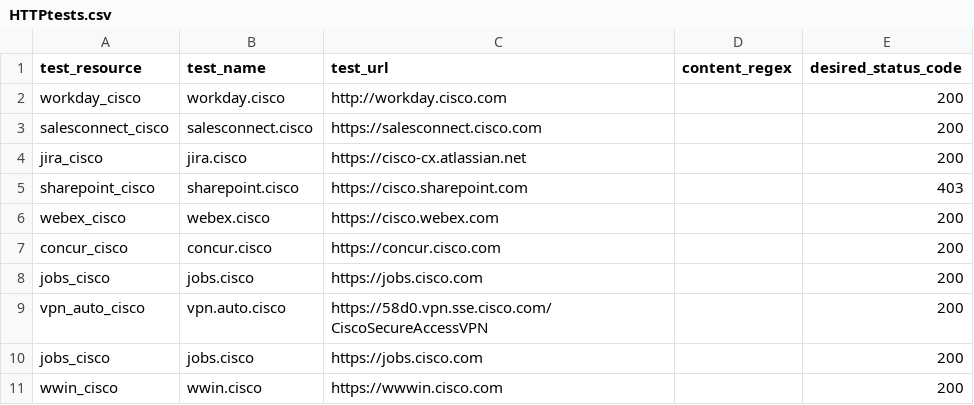
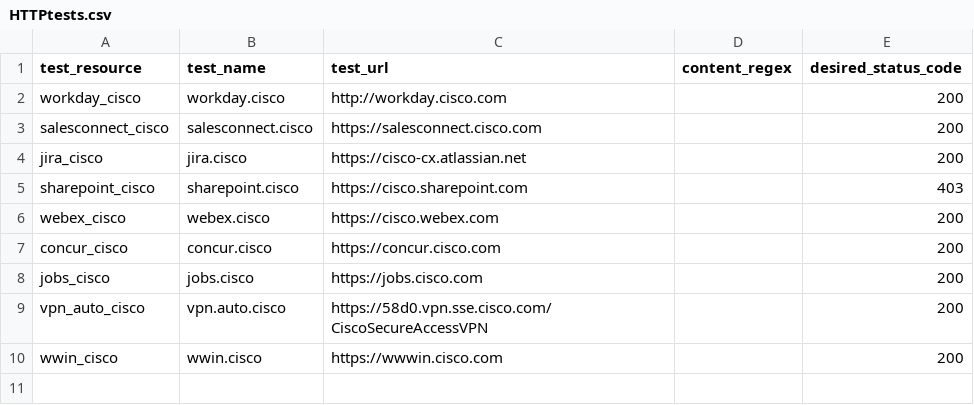
Before and after one commit to ciscoSpeaker/thousandeyes, a CSV file: hybridwork/HTTPtests.csv, drawn as a sheet; the diff names each change by its address in the sheet, - before the commit and + after, or states it on an @@ line.

Commit message:
Update HTTPtests.csv

```diff
--- a/hybridwork/HTTPtests.csv
+++ b/hybridwork/HTTPtests.csv
-row 10: jobs_cisco | jobs.cisco | https://jobs.cisco.com |  | 200
```
